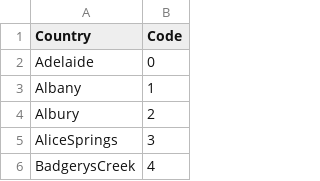
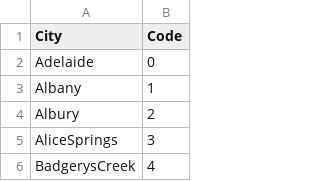
Before and after one commit to fillantrophy02/theory-and-practice-of-deep-learning-project, a CSV file: data/city_codes.csv (was data/country_codes.csv), drawn as a sheet; only a part is shown.

Commit message:
make sure city code is same for both train and test

```diff
--- a/data/country_codes.csv
+++ b/data/city_codes.csv
@@ -1,2 +1,2 @@
-Country,Code
+City,Code
 Adelaide,0
```
Also changed, not shown: 3 other files.
